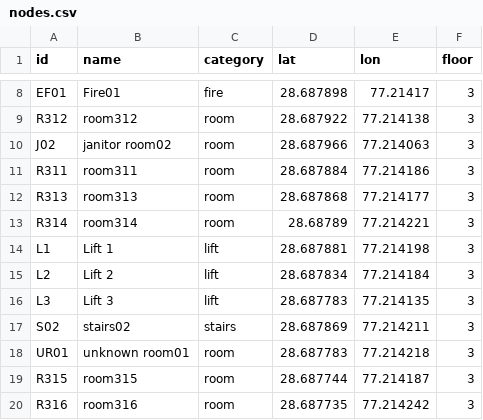
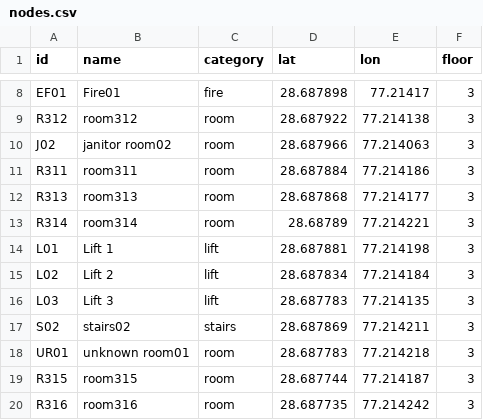
Before and after one commit to adityadhanraj0786-coder/INDOOR-NAVIGATION-SYSTEM, a CSV file: nodes.csv, drawn as a sheet; only a part is shown, gaps mark what is left out.

Commit message:
sample.dataset

```diff
--- a/nodes.csv
+++ b/nodes.csv
@@ -13,5 +13,5 @@ R313,room313,room,28.687868,77.214177,3
 R314,room314,room,28.68789,77.214221,3
-L1,Lift 1,lift,28.687881,77.214198,3
-L2,Lift 2,lift,28.687834,77.214184,3
-L3,Lift 3,lift ,28.687783,77.214135,3
+L01,Lift 1,lift,28.687881,77.214198,3
+L02,Lift 2,lift,28.687834,77.214184,3
+L03,Lift 3,lift ,28.687783,77.214135,3
 S02,stairs02,stairs,28.687869,77.214211,3
```
